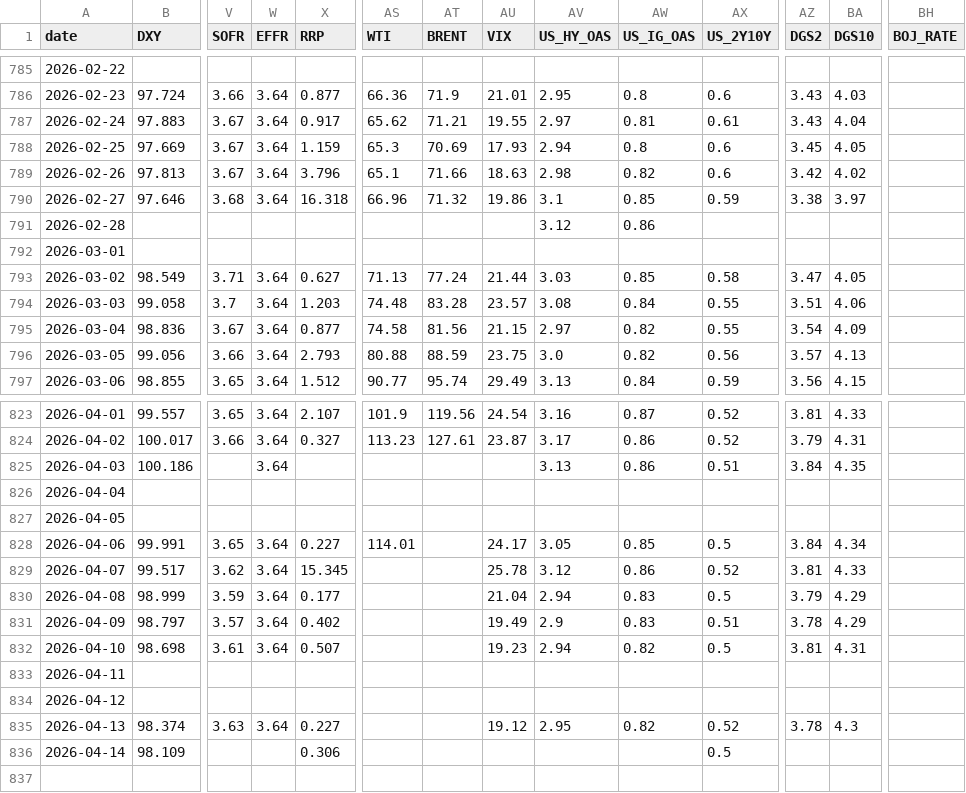
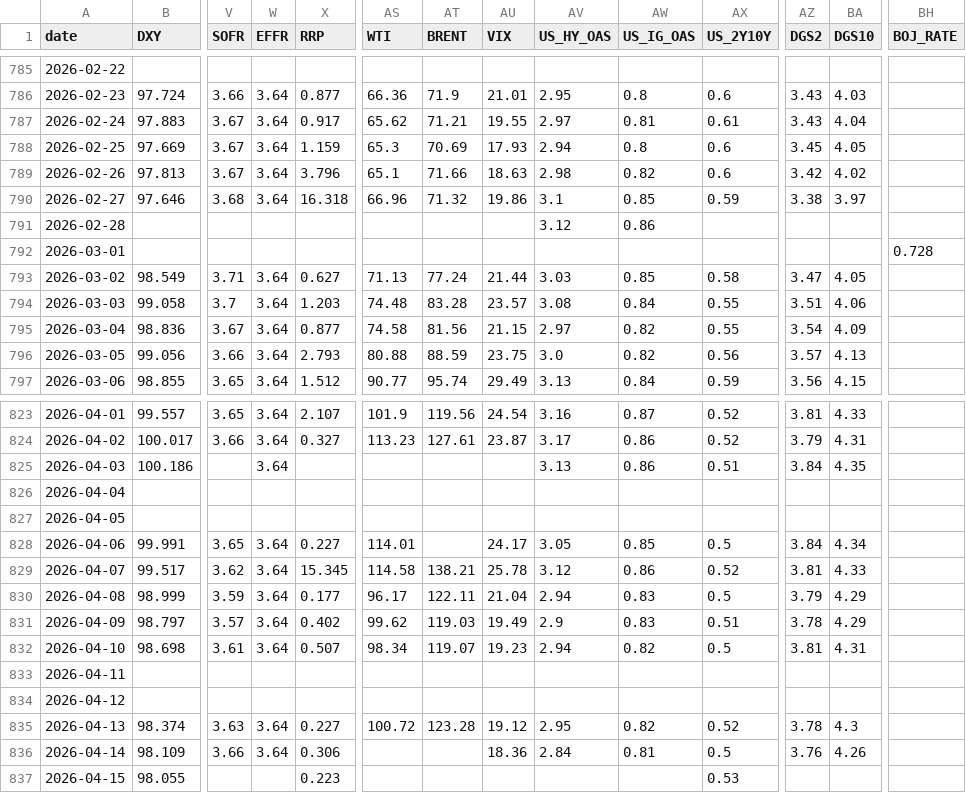
Before and after one commit to bobkim67/DB_OCIO, a CSV file: market_research/data/macro/indicators.csv, drawn as a sheet; only a part is shown, gaps mark what is left out; rows hold the shown columns only; the diff names each change by its address in the sheet, - before the commit and + after, or states it on an @@ line.

```diff
--- a/market_research/data/macro/indicators.csv
+++ b/market_research/data/macro/indicators.csv
-BH792 (BOJ_RATE): (empty)
+BH792 (BOJ_RATE): 0.728
-AS829 (WTI): (empty)
+AS829 (WTI): 114.58
-AT829 (BRENT): (empty)
+AT829 (BRENT): 138.21
-AS830 (WTI): (empty)
+AS830 (WTI): 96.17
-AT830 (BRENT): (empty)
+AT830 (BRENT): 122.11
-AS831 (WTI): (empty)
+AS831 (WTI): 99.62
-AT831 (BRENT): (empty)
+AT831 (BRENT): 119.03
-AS832 (WTI): (empty)
+AS832 (WTI): 98.34
-AT832 (BRENT): (empty)
+AT832 (BRENT): 119.07
-AS835 (WTI): (empty)
+AS835 (WTI): 100.72
-AT835 (BRENT): (empty)
+AT835 (BRENT): 123.28
-V836 (SOFR): (empty)
+V836 (SOFR): 3.66
-W836 (EFFR): (empty)
+W836 (EFFR): 3.64
-AU836 (VIX): (empty)
+AU836 (VIX): 18.36
-AV836 (US_HY_OAS): (empty)
+AV836 (US_HY_OAS): 2.84
-AW836 (US_IG_OAS): (empty)
+AW836 (US_IG_OAS): 0.81
-AZ836 (DGS2): (empty)
+AZ836 (DGS2): 3.76
-BA836 (DGS10): (empty)
+BA836 (DGS10): 4.26
+row 837: 2026-04-15 | 98.055 |  |  | 0.223 |  |  |  |  |  | 0.53
```
Also changed, not shown: 24 other files.
